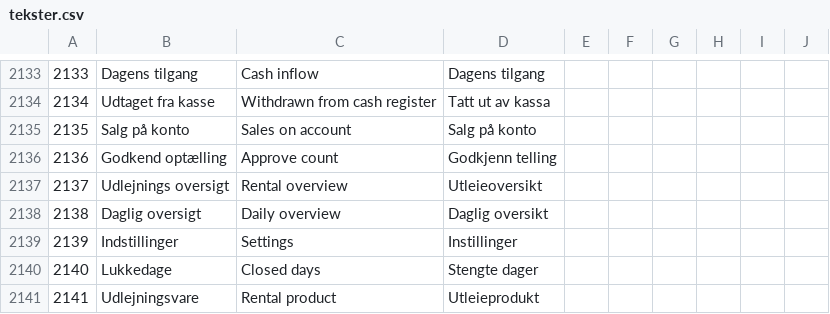
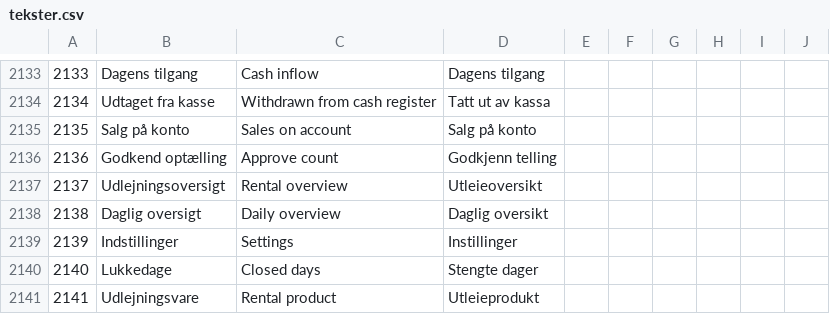
Before and after one commit to DANOSOFT/saldi, a CSV file: importfiler/tekster.csv, drawn as a sheet; only a part is shown, gaps mark what is left out; the diff covers the shown part only.

Commit message:
translations/corrections

```diff
--- a/importfiler/tekster.csv
+++ b/importfiler/tekster.csv
@@ -2136,3 +2136,3 @@
 2136	Godkend optælling	Approve count	Godkjenn telling
-2137	Udlejnings oversigt	Rental overview	Utleieoversikt
+2137	Udlejningsoversigt	Rental overview	Utleieoversikt
 2138	Daglig oversigt	Daily overview	Daglig oversikt
```
Also changed, not shown: 3 edited cells elsewhere in this file, 2 other files.
